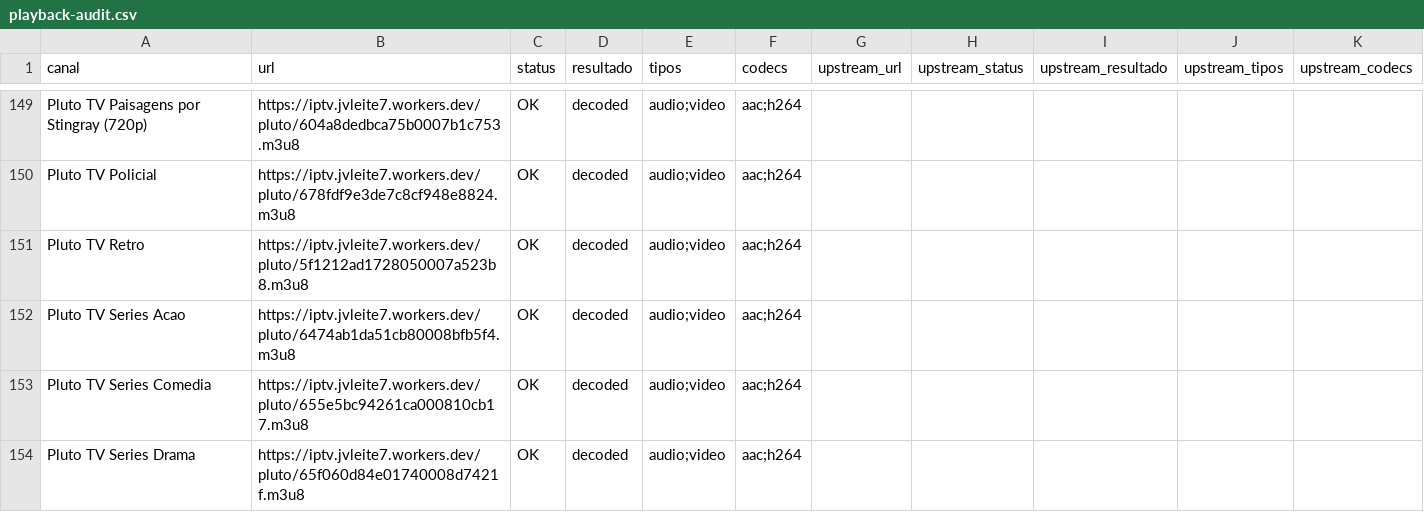
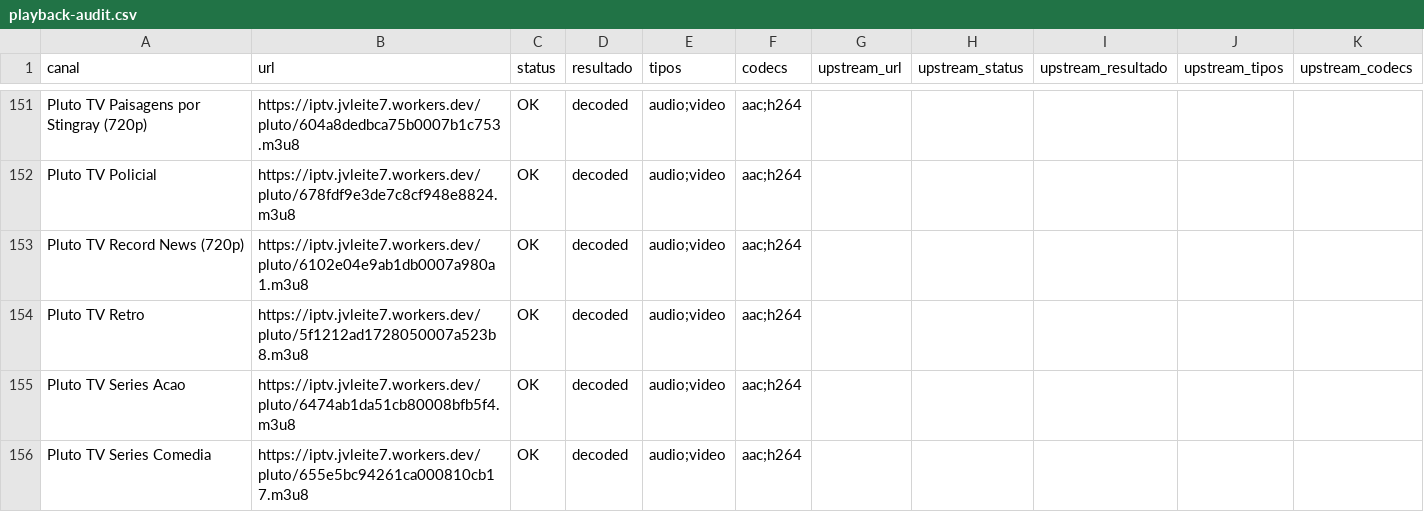
Before and after one commit to feijaum/iptv, a CSV file: playback-audit.csv, drawn as a sheet; only a part is shown, gaps mark what is left out; the shorter side is filled out with more unchanged rows; the diff covers the shown part only; the diff names each change by its address in the sheet, - before the commit and + after, or states it on an @@ line.

```diff
--- a/playback-audit.csv
+++ b/playback-audit.csv
+row 153: Pluto TV Record News (720p) | https://iptv.jvleite7.workers.dev/pluto/6102e04e9ab1db0007a980a1.m3u8 | OK | decoded | audio;video | aac;h264
```
Also changed, not shown: 12 added rows, 12 removed rows, 1 moved row and 15 edited cells elsewhere in this file, 2 other files.
